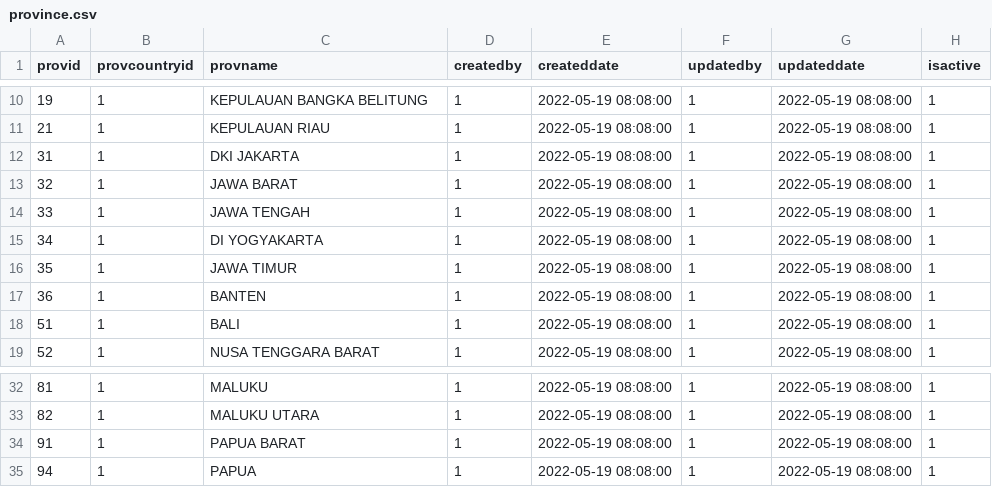
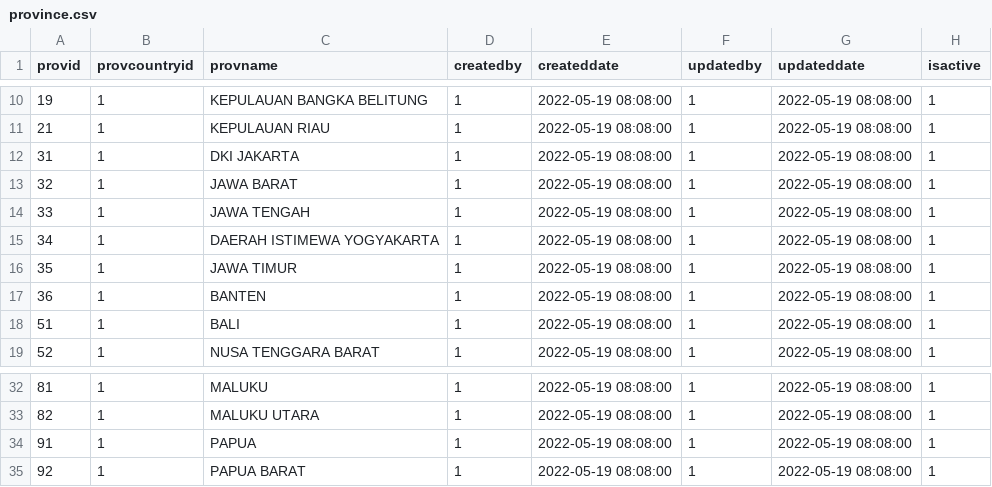
Before and after one commit to jobdesc-office/learning-api, a CSV file: csv_backup/province.csv, drawn as a sheet; only a part is shown, gaps mark what is left out; the diff names each change by its address in the sheet, - before the commit and + after, or states it on an @@ line.

```diff
--- a/csv_backup/province.csv
+++ b/csv_backup/province.csv
-C15 (provname): DI YOGYAKARTA
+C15 (provname): DAERAH ISTIMEWA YOGYAKARTA
-C34 (provname): PAPUA BARAT
+C34 (provname): PAPUA
-A35 (provid): 94
+A35 (provid): 92
-C35 (provname): PAPUA
+C35 (provname): PAPUA BARAT
```
Also changed, not shown: csv_backup/city.csv, csv_backup/old/city.csv, 1 other file.
